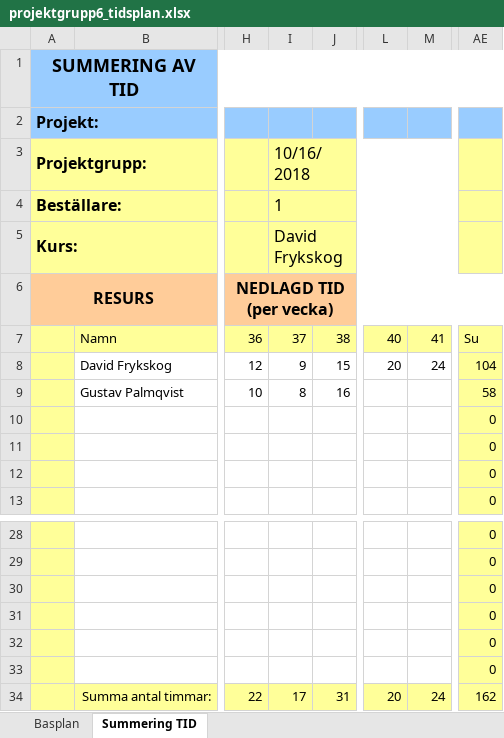
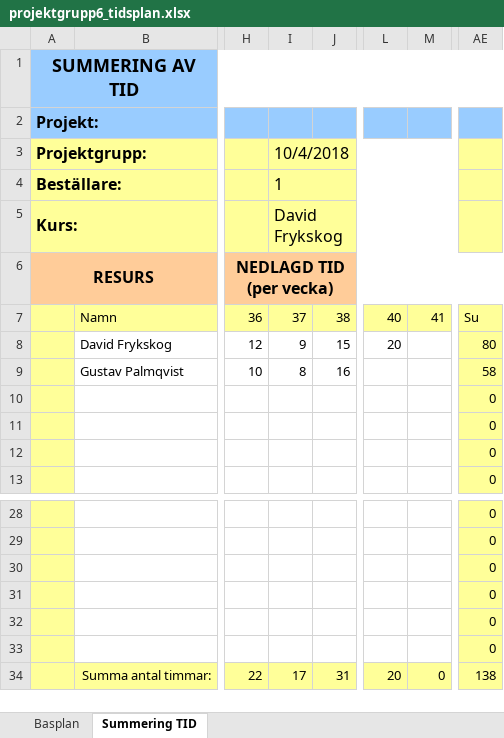
Before and after one commit to gpa-fryk-industries/CDIO, an Excel workbook: docs/projektgrupp6_tidsplan.xlsx, sheet Summering TID, drawn as a sheet; only a part is shown, gaps mark what is left out; values as stored, in another font and other column widths than the file's, no borders; the diff names each change by its address in the sheet, - before the commit and + after, or states it on an @@ line.

```diff
--- a/docs/projektgrupp6_tidsplan.xlsx (sheet Summering TID)
+++ b/docs/projektgrupp6_tidsplan.xlsx (sheet Summering TID)
-I3: 10/16/2018
+I3: 10/4/2018
-M8: 24
+M8: (empty)
-AE8: 104
+AE8: 80
-M34: 24
+M34: 0
-AE34: 162
+AE34: 138
```
Also changed, not shown: sheet Basplan, 1 other file.
